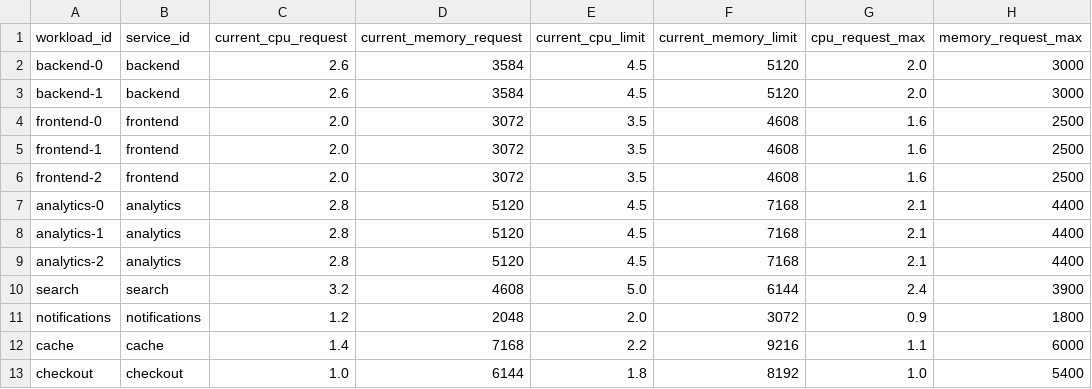
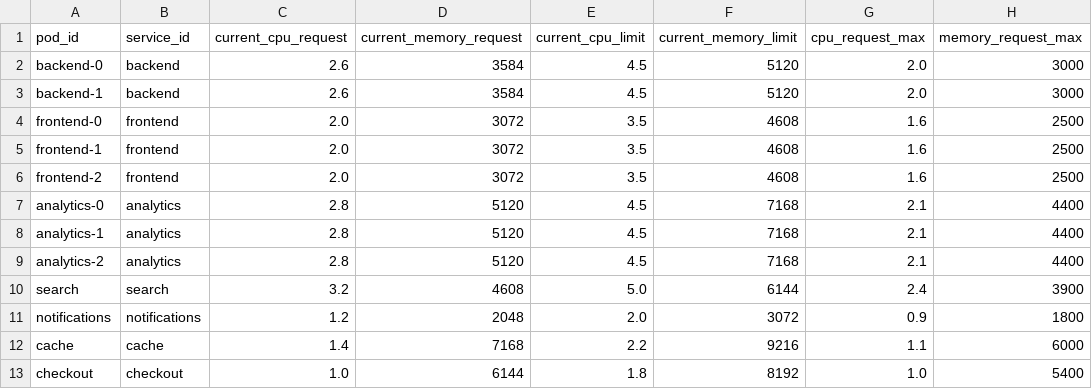
Before and after one commit to FilippoGandini/KRO, a CSV file: data/examples/pods.csv (was data/examples/workloads.csv), drawn as a sheet; only a part is shown; the diff names each change by its address in the sheet, - before the commit and + after, or states it on an @@ line.

```diff
--- a/data/examples/workloads.csv
+++ b/data/examples/pods.csv
-A1: workload_id
+A1: pod_id
```
Also changed, not shown: data/examples/usage.csv, 31 other files.
